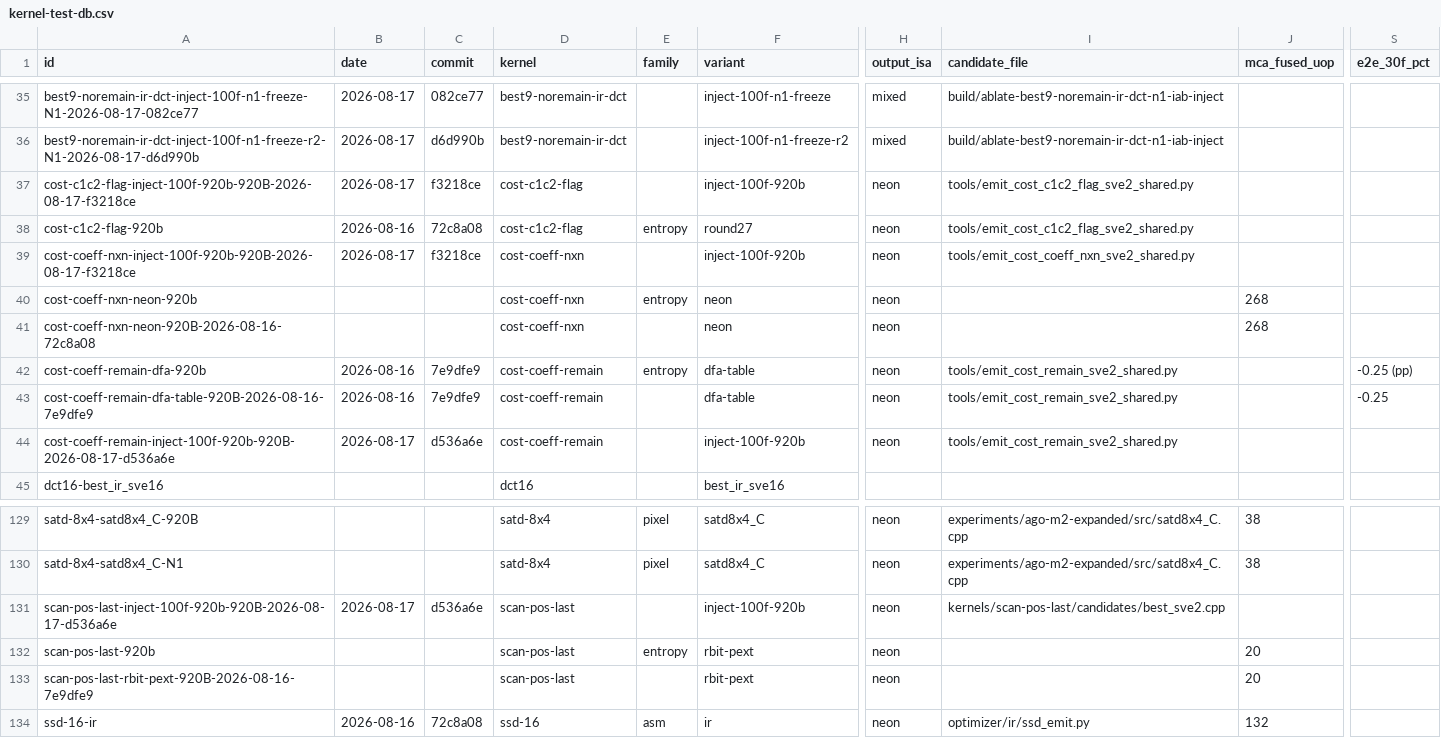
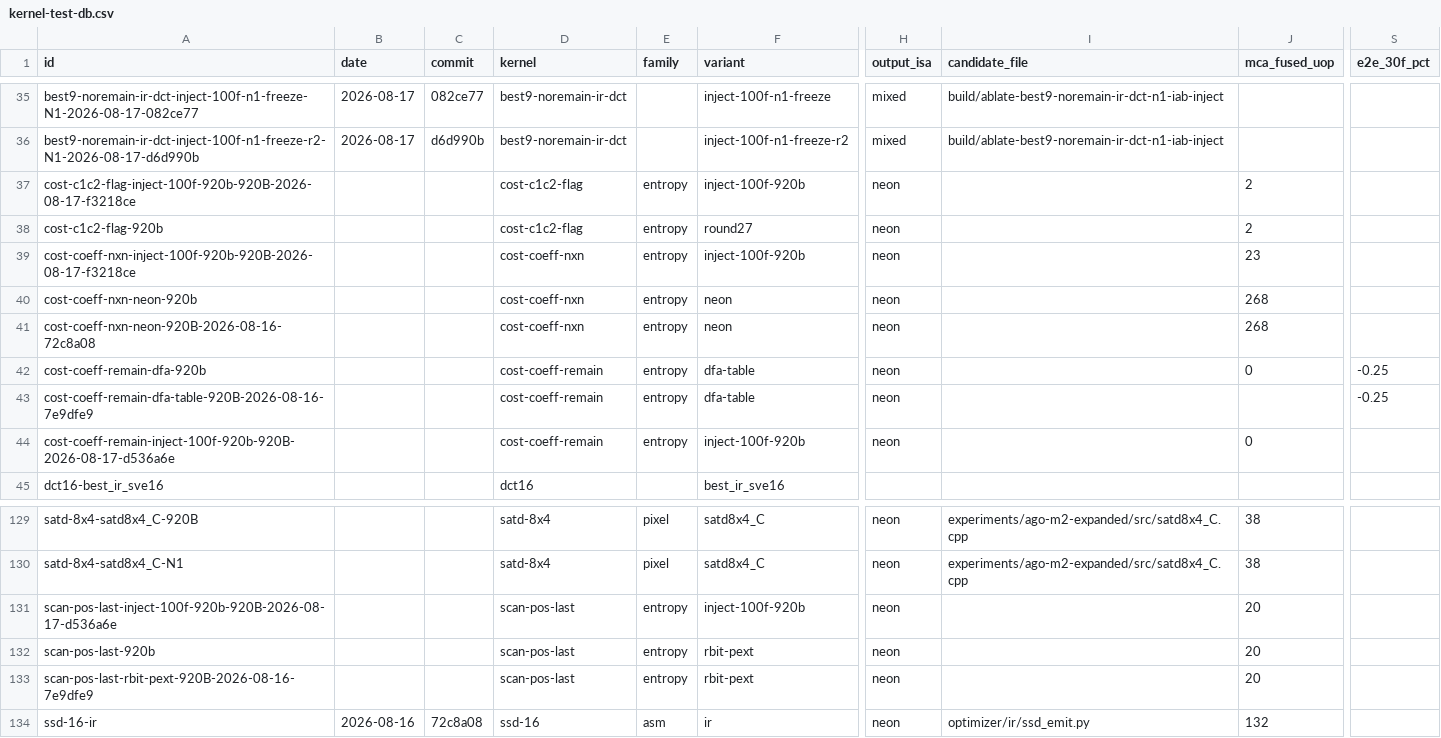
Before and after one commit to chiro2001/a64-simd-dyn-optimizer, a CSV file: data/kernel-test-db.csv, drawn as a sheet; only a part is shown, gaps mark what is left out; the diff names each change by its address in the sheet, - before the commit and + after, or states it on an @@ line.

```diff
--- a/data/kernel-test-db.csv
+++ b/data/kernel-test-db.csv
-B37 (date): 2026-08-17
+B37 (date): (empty)
-C37 (commit): f3218ce
+C37 (commit): (empty)
-E37 (family): (empty)
+E37 (family): entropy
-I37:I38 (candidate_file): tools/emit_cost_c1c2_flag_sve2_shared.py
+I37:I38 (candidate_file): (empty)
-J37:J38 (mca_fused_uop): (empty)
+J37:J38 (mca_fused_uop): 2
-B38 (date): 2026-08-16
+B38 (date): (empty)
-C38 (commit): 72c8a08
+C38 (commit): (empty)
-B39 (date): 2026-08-17
+B39 (date): (empty)
-C39 (commit): f3218ce
+C39 (commit): (empty)
-E39 (family): (empty)
+E39 (family): entropy
-I39 (candidate_file): tools/emit_cost_coeff_nxn_sve2_shared.py
+I39 (candidate_file): (empty)
-J39 (mca_fused_uop): (empty)
+J39 (mca_fused_uop): 23
-E41 (family): (empty)
+E41 (family): entropy
-B42:B43 (date): 2026-08-16
+B42:B43 (date): (empty)
-C42:C43 (commit): 7e9dfe9
+C42:C43 (commit): (empty)
-I42:I44 (candidate_file): tools/emit_cost_remain_sve2_shared.py
+I42:I44 (candidate_file): (empty)
-J42 (mca_fused_uop): (empty)
+J42 (mca_fused_uop): 0
-S42 (e2e_30f_pct): -0.25 (pp)
+S42 (e2e_30f_pct): -0.25
-E43:E44 (family): (empty)
+E43:E44 (family): entropy
-B44 (date): 2026-08-17
+B44 (date): (empty)
-C44 (commit): d536a6e
+C44 (commit): (empty)
-J44 (mca_fused_uop): (empty)
+J44 (mca_fused_uop): 0
-B131 (date): 2026-08-17
+B131 (date): (empty)
-C131 (commit): d536a6e
+C131 (commit): (empty)
-E131 (family): (empty)
+E131 (family): entropy
-I131 (candidate_file): kernels/scan-pos-last/candidates/best_sve2.cpp
+I131 (candidate_file): (empty)
-J131 (mca_fused_uop): (empty)
+J131 (mca_fused_uop): 20
-E133 (family): (empty)
+E133 (family): entropy
```
Also changed, not shown: data/ranker-training.csv, 6 other files.
